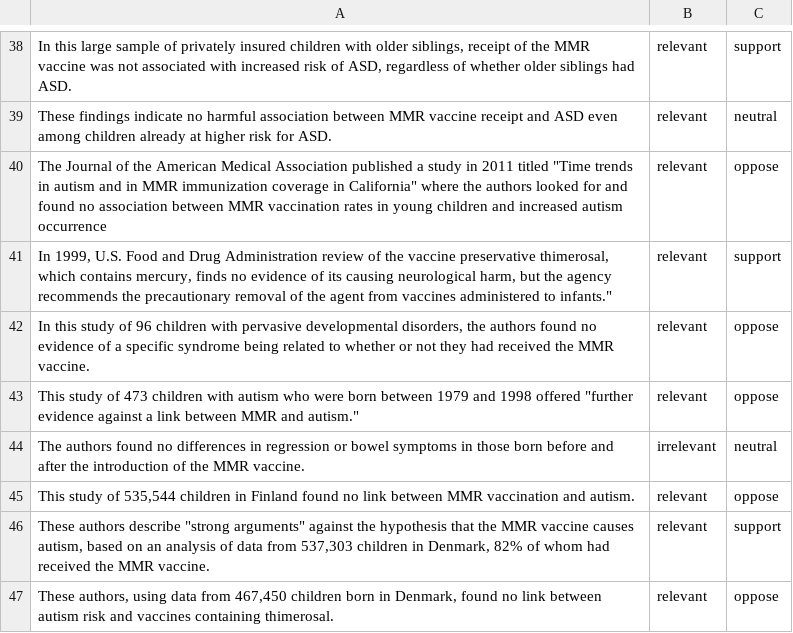
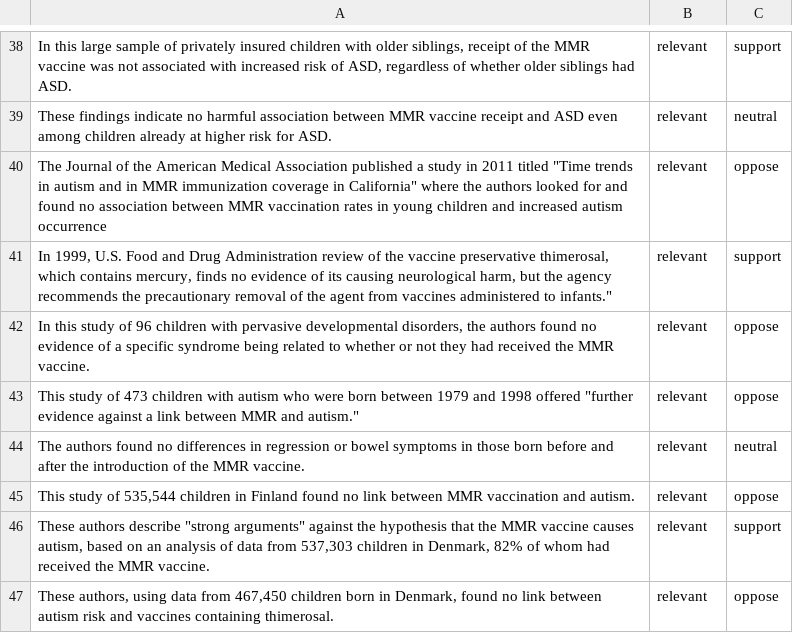
Before and after one commit to saradhix/chis, a CSV file: results/MMRVaccineLeadToAutism_result.csv, drawn as a sheet; only a part is shown, gaps mark what is left out; the diff covers the shown part only.

```diff
--- a/results/MMRVaccineLeadToAutism_result.csv
+++ b/results/MMRVaccineLeadToAutism_result.csv
@@ -43,3 +43,3 @@ These findings indicate no harmful association between MMR vaccine receipt and A
 "This study of 473 children with autism who were born between 1979 and 1998 offered ""further evidence against a link between MMR and autism.""",relevant,oppose
-The authors found no differences in regression or bowel symptoms in those born before and after the introduction of the MMR vaccine.,irrelevant,neutral
+The authors found no differences in regression or bowel symptoms in those born before and after the introduction of the MMR vaccine.,relevant,neutral
 "This study of 535,544 children in Finland found no link between MMR vaccination and autism.",relevant,oppose
```
Also changed, not shown: 8 edited cells elsewhere in this file, results/does_sun_exposure_cause_skin_cancer_result.csv, results/ecigarettes_result.csv, 6 other files.
